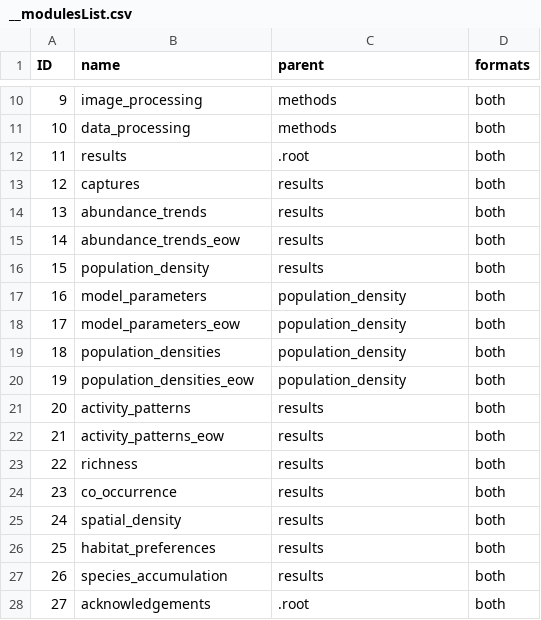
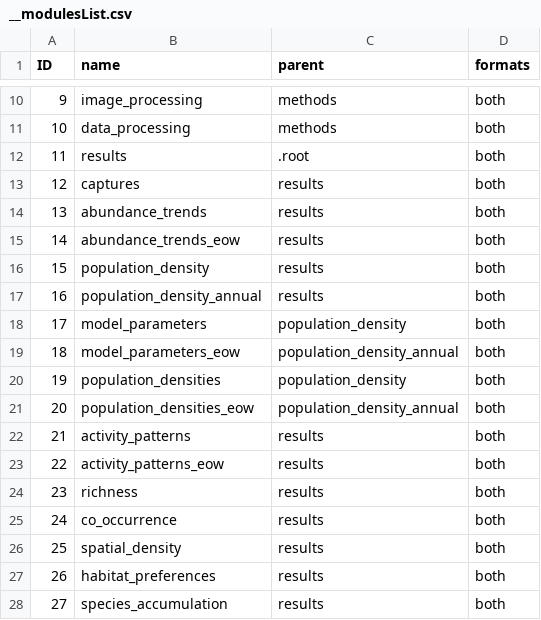
Before and after one commit to spatialecology/camtrapReport, a CSV file: inst/reportSections/__modulesList.csv, drawn as a sheet; only a part is shown, gaps mark what is left out; the shorter side is filled out with more unchanged rows; addresses are those after the commit; the diff names each change by its address in the sheet, - before the commit and + after, or states it on an @@ line.

Commit message:
Update REM workflow to use annual density estimates

```diff
--- a/inst/reportSections/__modulesList.csv
+++ b/inst/reportSections/__modulesList.csv
+row 17: 16 | population_density_annual | results | both
@@ column A (ID) renumbered from row 18 down @@
-C19 (parent): population_density
+C19 (parent): population_density_annual
-C21 (parent): population_density
+C21 (parent): population_density_annual
```
Also changed, not shown: 26 other files.
